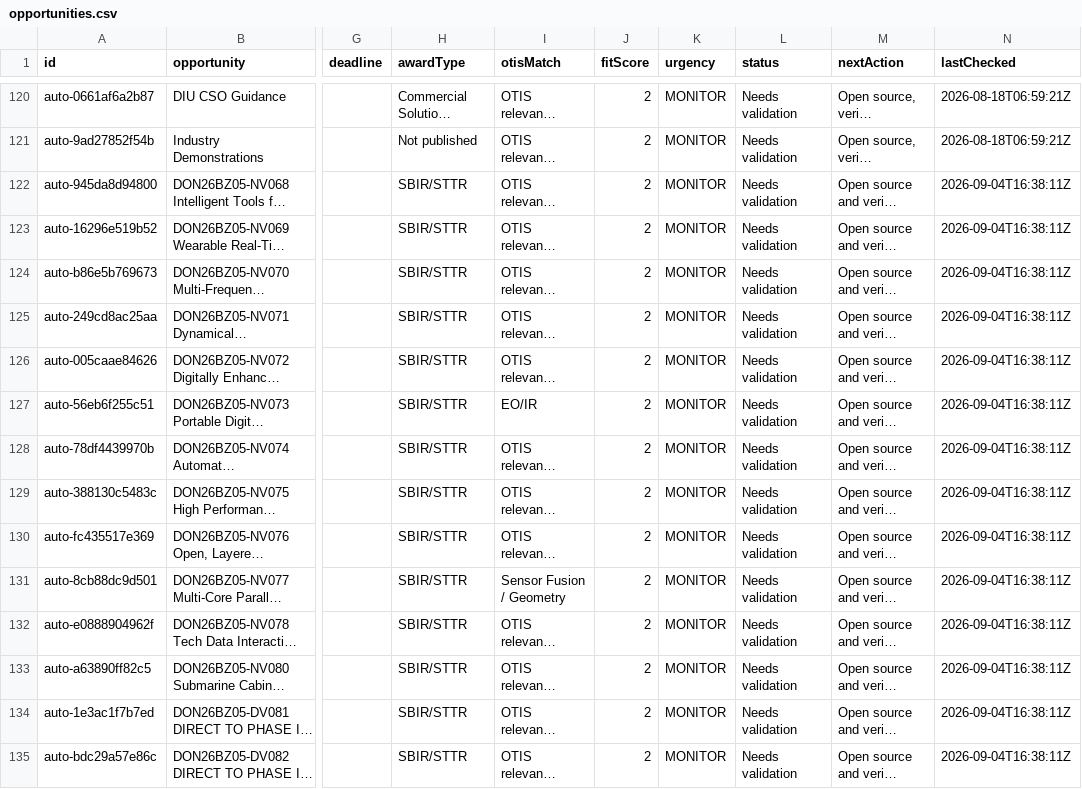
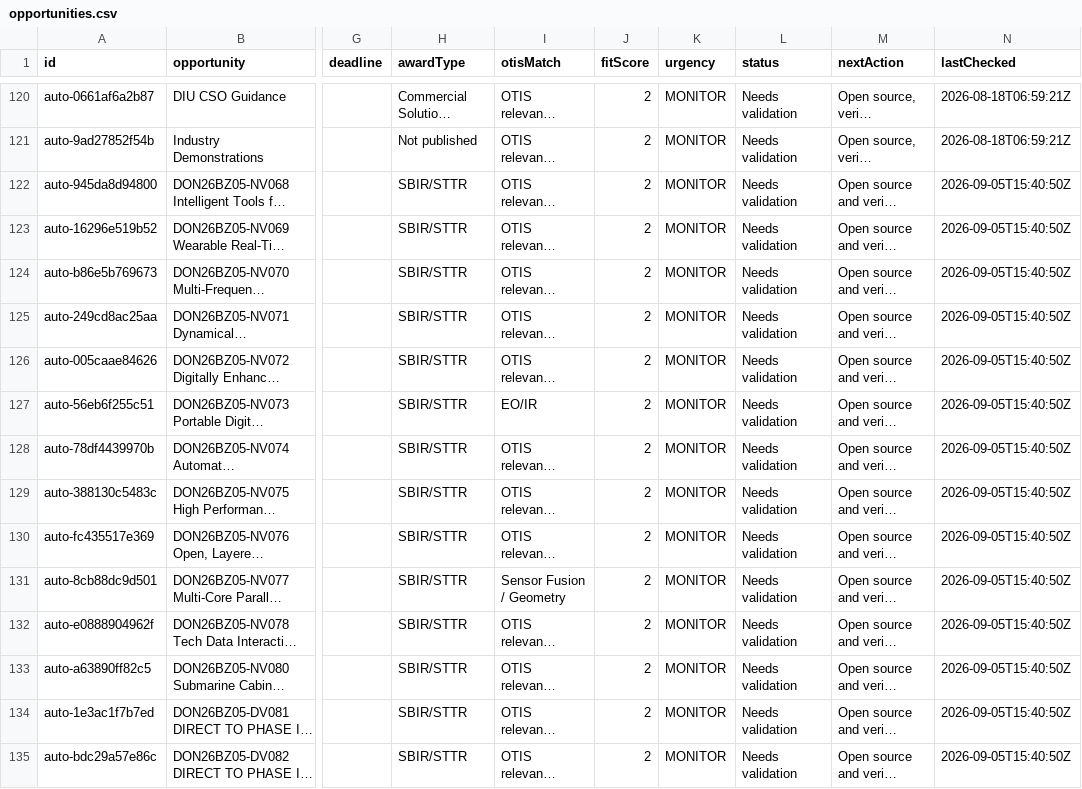
Before and after one commit to SkyGuardDefense/otis-tracker, a CSV file: data/opportunities.csv, drawn as a sheet; only a part is shown, gaps mark what is left out; long unchanged cells end in …; the diff covers the shown part only; the diff names each change by its address in the sheet, - before the commit and + after, or states it on an @@ line.

```diff
--- a/data/opportunities.csv
+++ b/data/opportunities.csv
-N122:N135 (lastChecked): 2026-09-04T16:38:11Z
+N122:N135 (lastChecked): 2026-09-05T15:40:50Z
```
Also changed, not shown: 14 edited cells elsewhere in this file, 4 other files.
